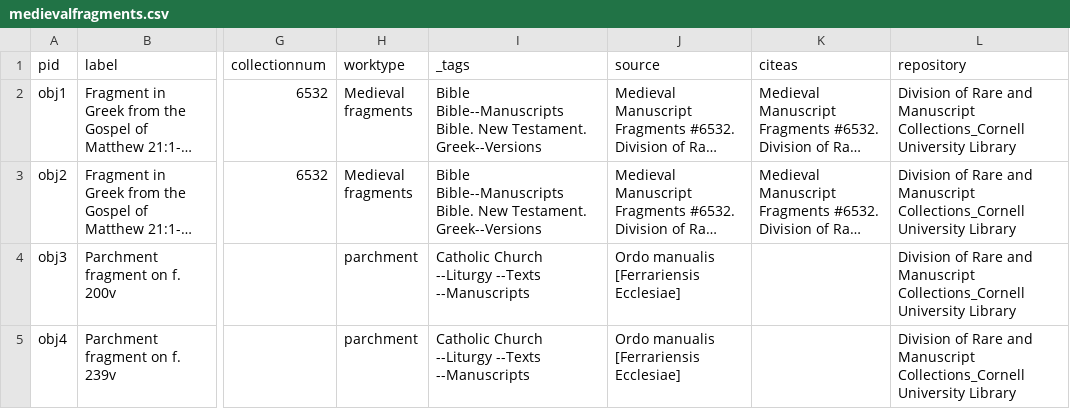
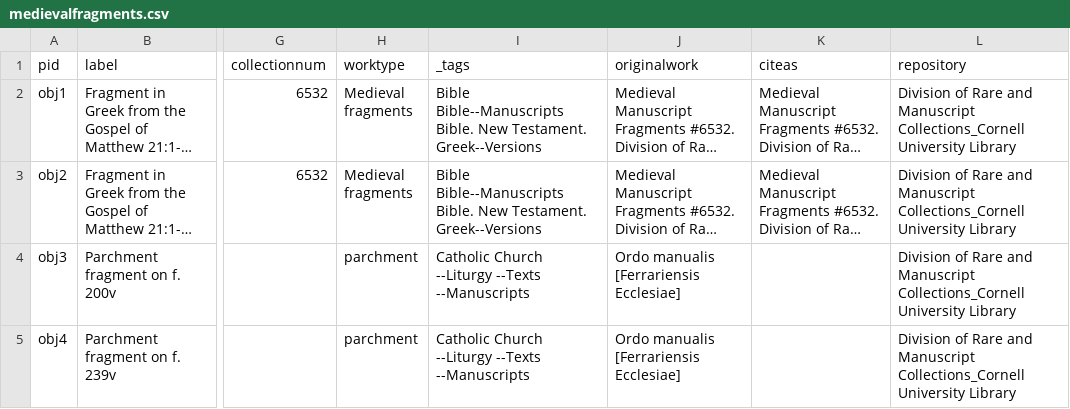
Before and after one commit to green-queen/waxbuilder, a CSV file: _data/medievalfragments.csv, drawn as a sheet; only a part is shown, gaps mark what is left out; long unchanged cells end in …; the diff names each change by its address in the sheet, - before the commit and + after, or states it on an @@ line.

Commit message:
Add files via upload

```diff
--- a/_data/medievalfragments.csv
+++ b/_data/medievalfragments.csv
-J1: source
+J1: originalwork
```
